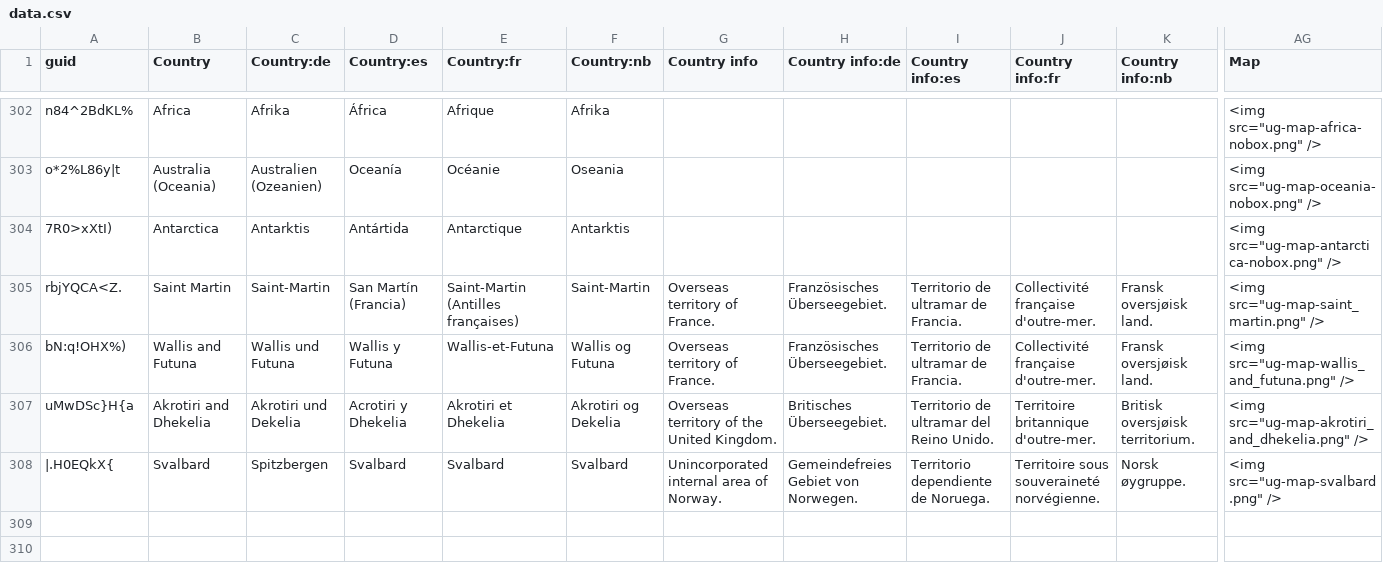
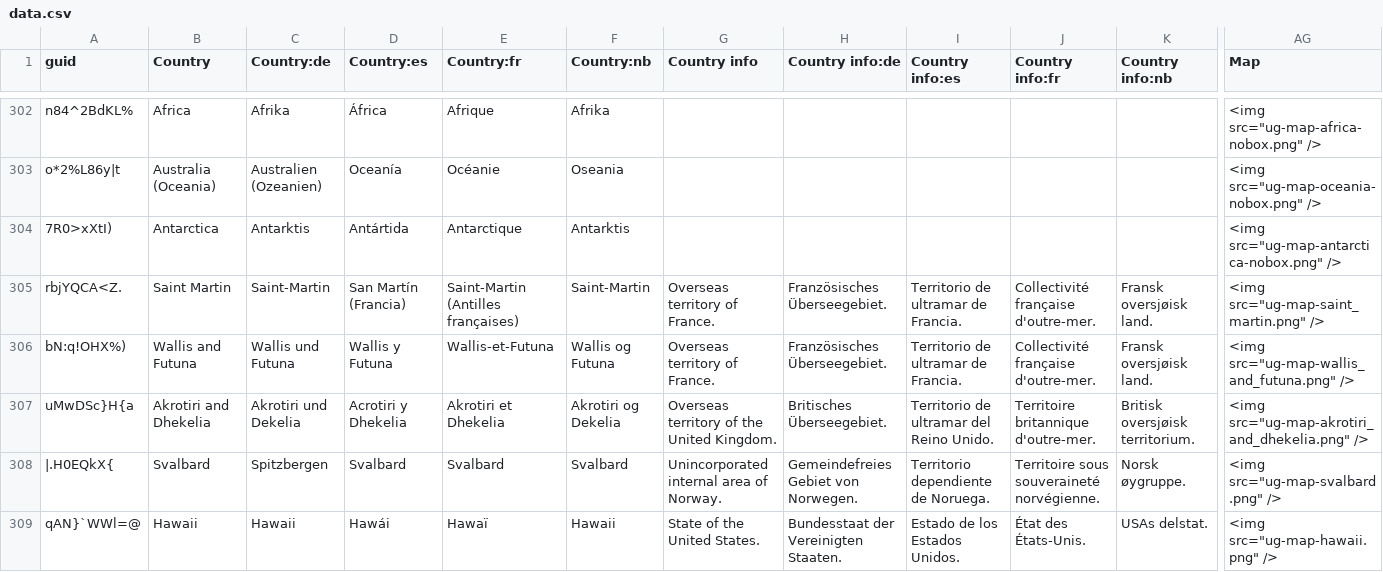
Before and after one commit to anki-geo/ultimate-geography, a CSV file: src/data.csv, drawn as a sheet; only a part is shown, gaps mark what is left out; rows hold the shown columns only; the diff names each change by its address in the sheet, - before the commit and + after, or states it on an @@ line.

Commit message:
Add Hawaii (map only)

```diff
--- a/src/data.csv
+++ b/src/data.csv
+row 309: qAN}`WWl=@ | Hawaii | Hawaii | Hawái | Hawaï | Hawaii | State of the United States. | Bundesstaat der Vereinigten Staaten. | Estado de los Estados Unidos. | État des États-Unis. | USAs delstat. | <img src="ug-map-hawaii.png" />
```
Also changed, not shown: sources.csv, 1 other file.
